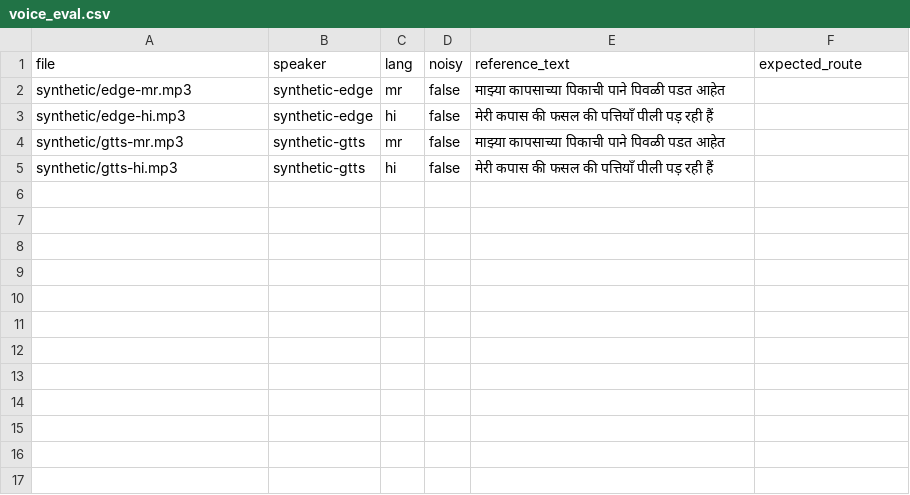
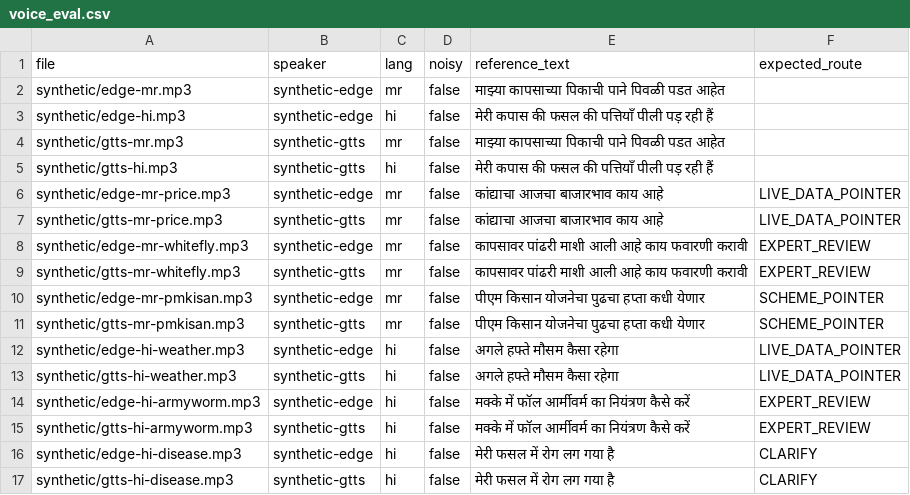
Before and after one commit to Shreyap1929/kcc-farmer-helpline-data-pipeline, a CSV file: config/voice_eval.csv, drawn as a sheet.

```diff
--- a/config/voice_eval.csv
+++ b/config/voice_eval.csv
@@ -5 +5,13 @@ synthetic/gtts-mr.mp3,synthetic-gtts,mr,false,माझ्या कापसा
 synthetic/gtts-hi.mp3,synthetic-gtts,hi,false,मेरी कपास की फसल की पत्तियाँ पीली पड़ रही हैं,
+synthetic/edge-mr-price.mp3,synthetic-edge,mr,false,कांद्याचा आजचा बाजारभाव काय आहे,LIVE_DATA_POINTER
+synthetic/gtts-mr-price.mp3,synthetic-gtts,mr,false,कांद्याचा आजचा बाजारभाव काय आहे,LIVE_DATA_POINTER
+synthetic/edge-mr-whitefly.mp3,synthetic-edge,mr,false,कापसावर पांढरी माशी आली आहे काय फवारणी करावी,EXPERT_REVIEW
+synthetic/gtts-mr-whitefly.mp3,synthetic-gtts,mr,false,कापसावर पांढरी माशी आली आहे काय फवारणी करावी,EXPERT_REVIEW
+synthetic/edge-mr-pmkisan.mp3,synthetic-edge,mr,false,पीएम किसान योजनेचा पुढचा हप्ता कधी येणार,SCHEME_POINTER
+synthetic/gtts-mr-pmkisan.mp3,synthetic-gtts,mr,false,पीएम किसान योजनेचा पुढचा हप्ता कधी येणार,SCHEME_POINTER
+synthetic/edge-hi-weather.mp3,synthetic-edge,hi,false,अगले हफ्ते मौसम कैसा रहेगा,LIVE_DATA_POINTER
+synthetic/gtts-hi-weather.mp3,synthetic-gtts,hi,false,अगले हफ्ते मौसम कैसा रहेगा,LIVE_DATA_POINTER
+synthetic/edge-hi-armyworm.mp3,synthetic-edge,hi,false,मक्के में फॉल आर्मीवर्म का नियंत्रण कैसे करें,EXPERT_REVIEW
+synthetic/gtts-hi-armyworm.mp3,synthetic-gtts,hi,false,मक्के में फॉल आर्मीवर्म का नियंत्रण कैसे करें,EXPERT_REVIEW
+synthetic/edge-hi-disease.mp3,synthetic-edge,hi,false,मेरी फसल में रोग लग गया है,CLARIFY
+synthetic/gtts-hi-disease.mp3,synthetic-gtts,hi,false,मेरी फसल में रोग लग गया है,CLARIFY
```
Also changed, not shown: 34 other files.
